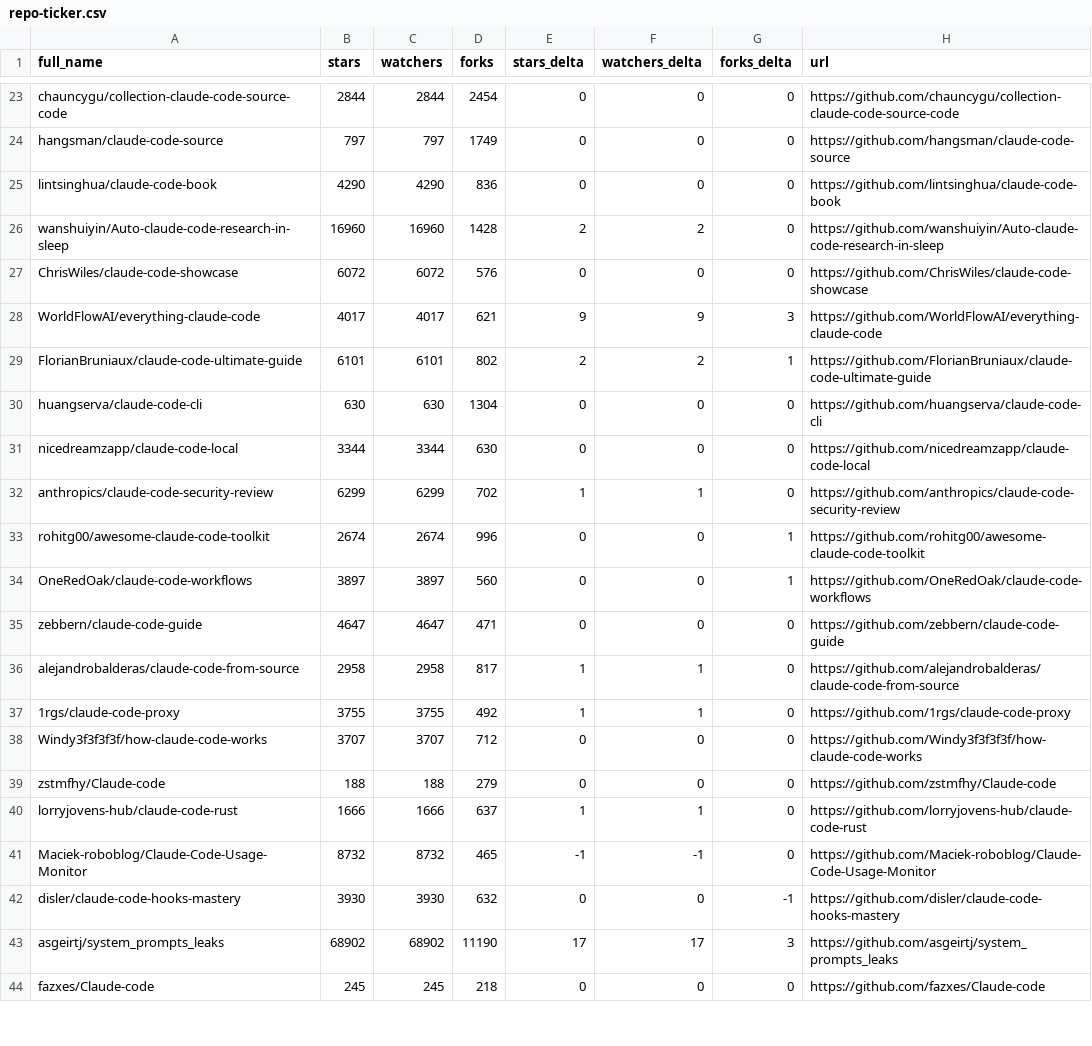
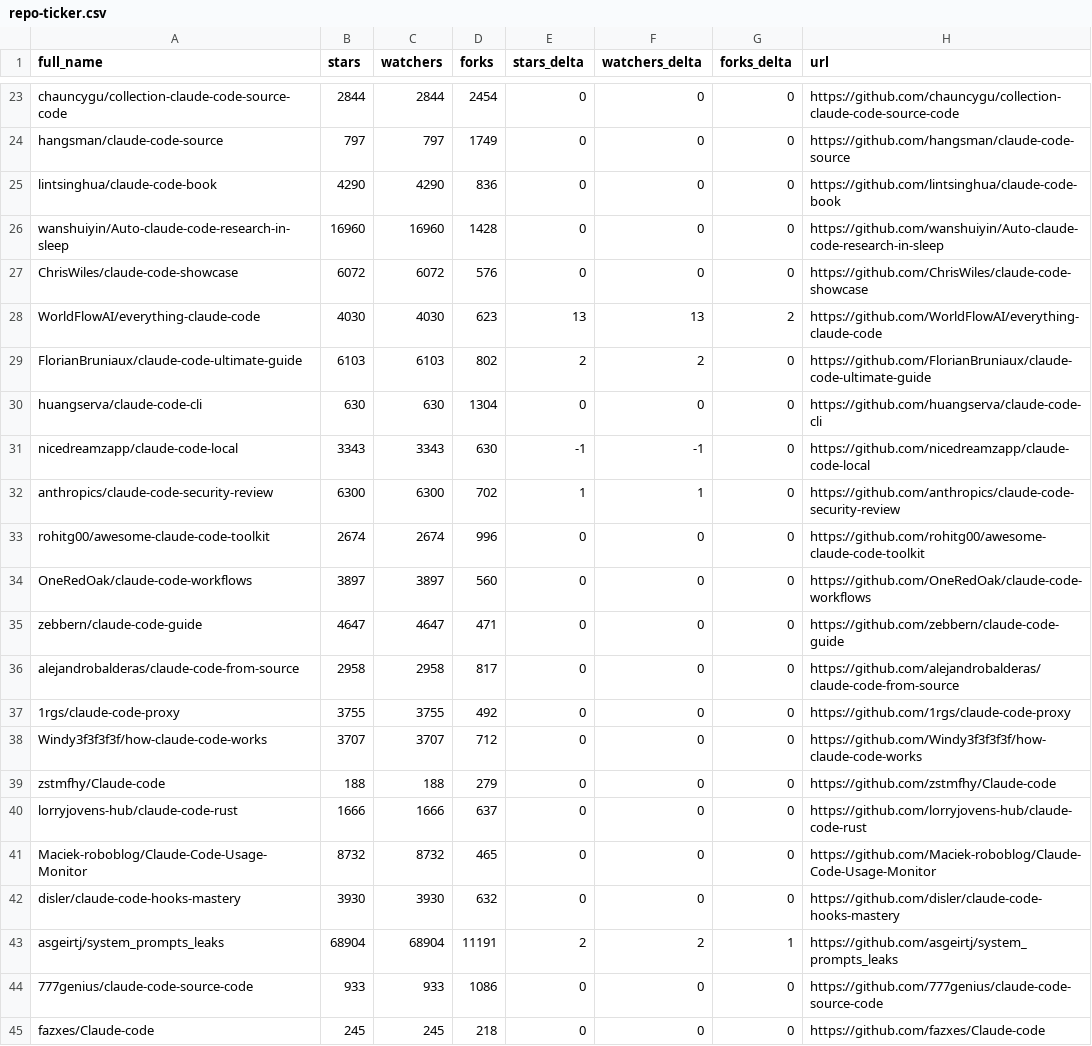
Before and after one commit to luzobyi-cyber/awesome-claude-code, a CSV file: data/repo-ticker.csv, drawn as a sheet; only a part is shown, gaps mark what is left out; the diff covers the shown part only.

```diff
--- a/data/repo-ticker.csv
+++ b/data/repo-ticker.csv
@@ -25,20 +25,21 @@ hangsman/claude-code-source,797,797,1749,0,0,0,https://github.com/hangsman/claud
 lintsinghua/claude-code-book,4290,4290,836,0,0,0,https://github.com/lintsinghua/claude-code-book
-wanshuiyin/Auto-claude-code-research-in-sleep,16960,16960,1428,2,2,0,https://github.com/wanshuiyin/Auto-claude-code-research-in-sleep
+wanshuiyin/Auto-claude-code-research-in-sleep,16960,16960,1428,0,0,0,https://github.com/wanshuiyin/Auto-claude-code-research-in-sleep
 ChrisWiles/claude-code-showcase,6072,6072,576,0,0,0,https://github.com/ChrisWiles/claude-code-showcase
-WorldFlowAI/everything-claude-code,4017,4017,621,9,9,3,https://github.com/WorldFlowAI/everything-claude-code
-FlorianBruniaux/claude-code-ultimate-guide,6101,6101,802,2,2,1,https://github.com/FlorianBruniaux/claude-code-ultimate-guide
+WorldFlowAI/everything-claude-code,4030,4030,623,13,13,2,https://github.com/WorldFlowAI/everything-claude-code
+FlorianBruniaux/claude-code-ultimate-guide,6103,6103,802,2,2,0,https://github.com/FlorianBruniaux/claude-code-ultimate-guide
 huangserva/claude-code-cli,630,630,1304,0,0,0,https://github.com/huangserva/claude-code-cli
-nicedreamzapp/claude-code-local,3344,3344,630,0,0,0,https://github.com/nicedreamzapp/claude-code-local
-anthropics/claude-code-security-review,6299,6299,702,1,1,0,https://github.com/anthropics/claude-code-security-review
-rohitg00/awesome-claude-code-toolkit,2674,2674,996,0,0,1,https://github.com/rohitg00/awesome-claude-code-toolkit
-OneRedOak/claude-code-workflows,3897,3897,560,0,0,1,https://github.com/OneRedOak/claude-code-workflows
+nicedreamzapp/claude-code-local,3343,3343,630,-1,-1,0,https://github.com/nicedreamzapp/claude-code-local
+anthropics/claude-code-security-review,6300,6300,702,1,1,0,https://github.com/anthropics/claude-code-security-review
+rohitg00/awesome-claude-code-toolkit,2674,2674,996,0,0,0,https://github.com/rohitg00/awesome-claude-code-toolkit
+OneRedOak/claude-code-workflows,3897,3897,560,0,0,0,https://github.com/OneRedOak/claude-code-workflows
 zebbern/claude-code-guide,4647,4647,471,0,0,0,https://github.com/zebbern/claude-code-guide
-alejandrobalderas/claude-code-from-source,2958,2958,817,1,1,0,https://github.com/alejandrobalderas/claude-code-from-source
-1rgs/claude-code-proxy,3755,3755,492,1,1,0,https://github.com/1rgs/claude-code-proxy
+alejandrobalderas/claude-code-from-source,2958,2958,817,0,0,0,https://github.com/alejandrobalderas/claude-code-from-source
+1rgs/claude-code-proxy,3755,3755,492,0,0,0,https://github.com/1rgs/claude-code-proxy
 Windy3f3f3f3f/how-claude-code-works,3707,3707,712,0,0,0,https://github.com/Windy3f3f3f3f/how-claude-code-works
 zstmfhy/Claude-code,188,188,279,0,0,0,https://github.com/zstmfhy/Claude-code
-lorryjovens-hub/claude-code-rust,1666,1666,637,1,1,0,https://github.com/lorryjovens-hub/claude-code-rust
-Maciek-roboblog/Claude-Code-Usage-Monitor,8732,8732,465,-1,-1,0,https://github.com/Maciek-roboblog/Claude-Code-Usage-Monitor
-disler/claude-code-hooks-mastery,3930,3930,632,0,0,-1,https://github.com/disler/claude-code-hooks-mastery
-asgeirtj/system_prompts_leaks,68902,68902,11190,17,17,3,https://github.com/asgeirtj/system_prompts_leaks
+lorryjovens-hub/claude-code-rust,1666,1666,637,0,0,0,https://github.com/lorryjovens-hub/claude-code-rust
+Maciek-roboblog/Claude-Code-Usage-Monitor,8732,8732,465,0,0,0,https://github.com/Maciek-roboblog/Claude-Code-Usage-Monitor
+disler/claude-code-hooks-mastery,3930,3930,632,0,0,0,https://github.com/disler/claude-code-hooks-mastery
+asgeirtj/system_prompts_leaks,68904,68904,11191,2,2,1,https://github.com/asgeirtj/system_prompts_leaks
+777genius/claude-code-source-code,933,933,1086,0,0,0,https://github.com/777genius/claude-code-source-code
 fazxes/Claude-code,245,245,218,0,0,0,https://github.com/fazxes/Claude-code
```
Also changed, not shown: 1 added row, 1 removed row, 2 moved rows and 103 edited cells elsewhere in this file, 2 other files.
